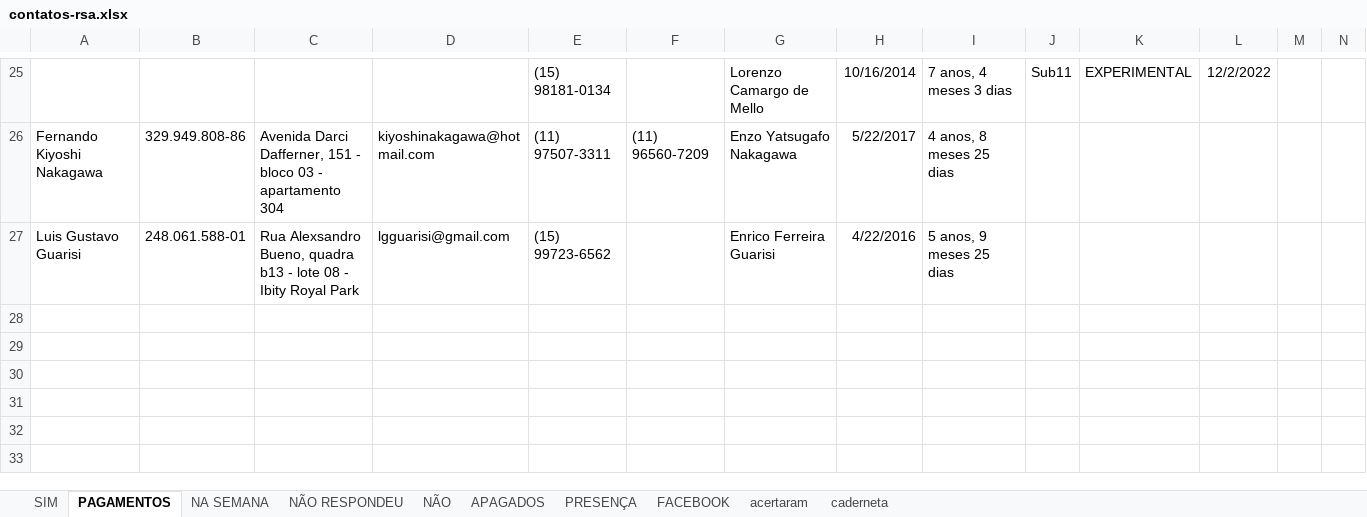
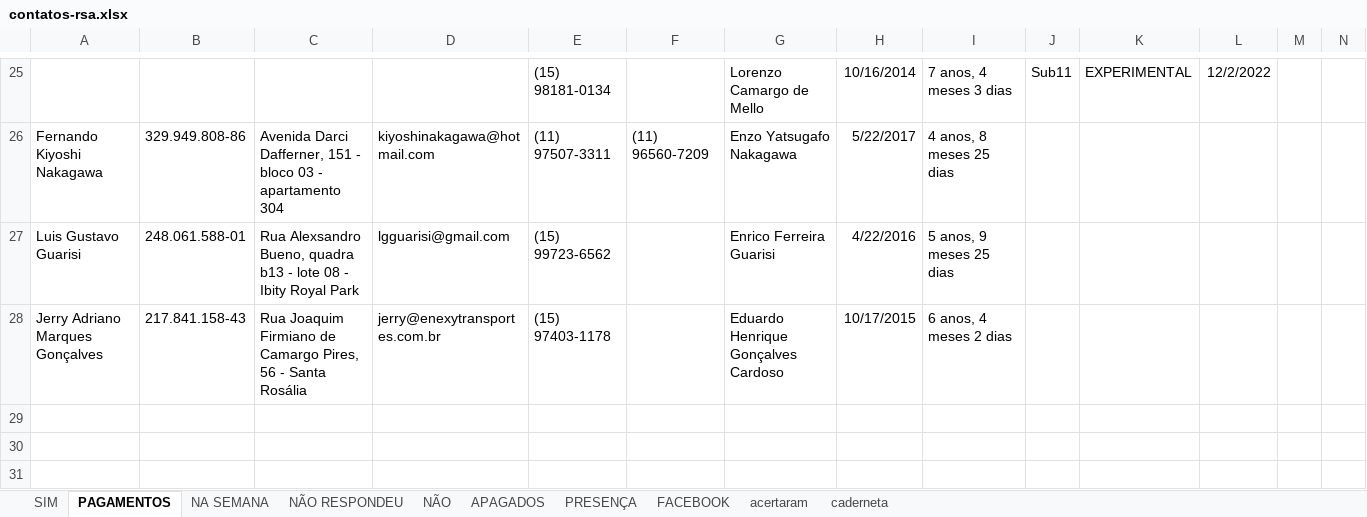
Before and after one commit to paivadaniel/contatos-rsa, an Excel workbook: contatos-rsa.xlsx, sheet PAGAMENTOS, drawn as a sheet; only a part is shown, gaps mark what is left out; the shorter side is filled out with more unchanged rows; values as stored, in another font and other column widths than the file's, no borders; rows hold the shown columns only; the diff names each change by its address in the sheet, - before the commit and + after, or states it on an @@ line.

```diff
--- a/contatos-rsa.xlsx (sheet PAGAMENTOS)
+++ b/contatos-rsa.xlsx (sheet PAGAMENTOS)
-row 28: (empty)
+row 28: Jerry Adriano Marques Gonçalves | 217.841.158-43 | Rua Joaquim Firmiano de Camargo Pires, 56 - Santa Rosália | jerry@enexytransportes.com.br | (15) 97403-1178 |  | Eduardo Henrique Gonçalves Cardoso | 10/17/2015 | 6 anos, 4 meses 2 dias
```
Also changed, not shown: sheet PRESENÇA, sheet acertaram, sheet caderneta.
